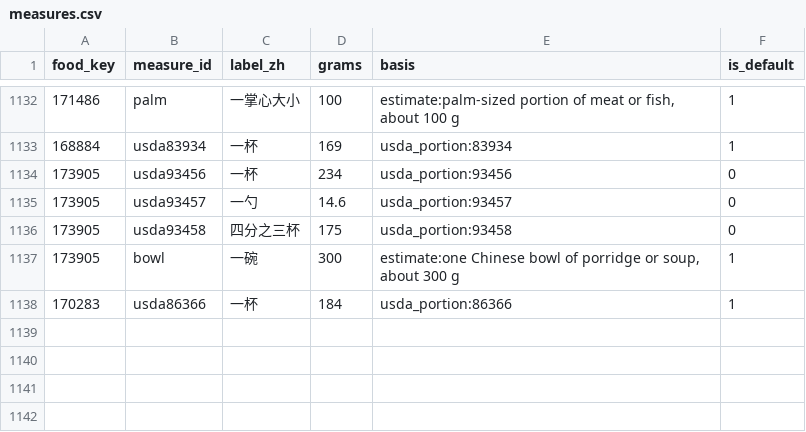
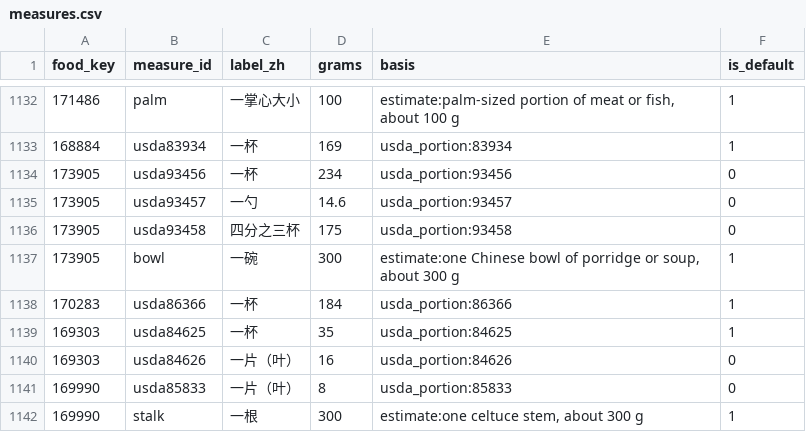
Before and after one commit to hairrrrr/micronutrients-tracker, a CSV file: data-src/measures.csv, drawn as a sheet; only a part is shown, gaps mark what is left out; the diff names each change by its address in the sheet, - before the commit and + after, or states it on an @@ line.

Commit message:
feat(data): add sweet potato leaves and celtuce, rename pak-choi
Supervisor data prep for P21: two raw SR Legacy greens (169303, 169990) with commonness from the hms API scorer, a 300 g celtuce stem estimate, pak-choi named 小白菜/上海青, and the P21 plan.

```diff
--- a/data-src/measures.csv
+++ b/data-src/measures.csv
+row 1139: 169303 | usda84625 | 一杯 | 35 | usda_portion:84625 | 1
+row 1140: 169303 | usda84626 | 一片（叶） | 16 | usda_portion:84626 | 0
+row 1141: 169990 | usda85833 | 一片（叶） | 8 | usda_portion:85833 | 0
+row 1142: 169990 | stalk | 一根 | 300 | estimate:one celtuce stem, about 300 g | 1
```
Also changed, not shown: data-src/commonness.csv, data-src/foods_curated.csv, 4 other files.
